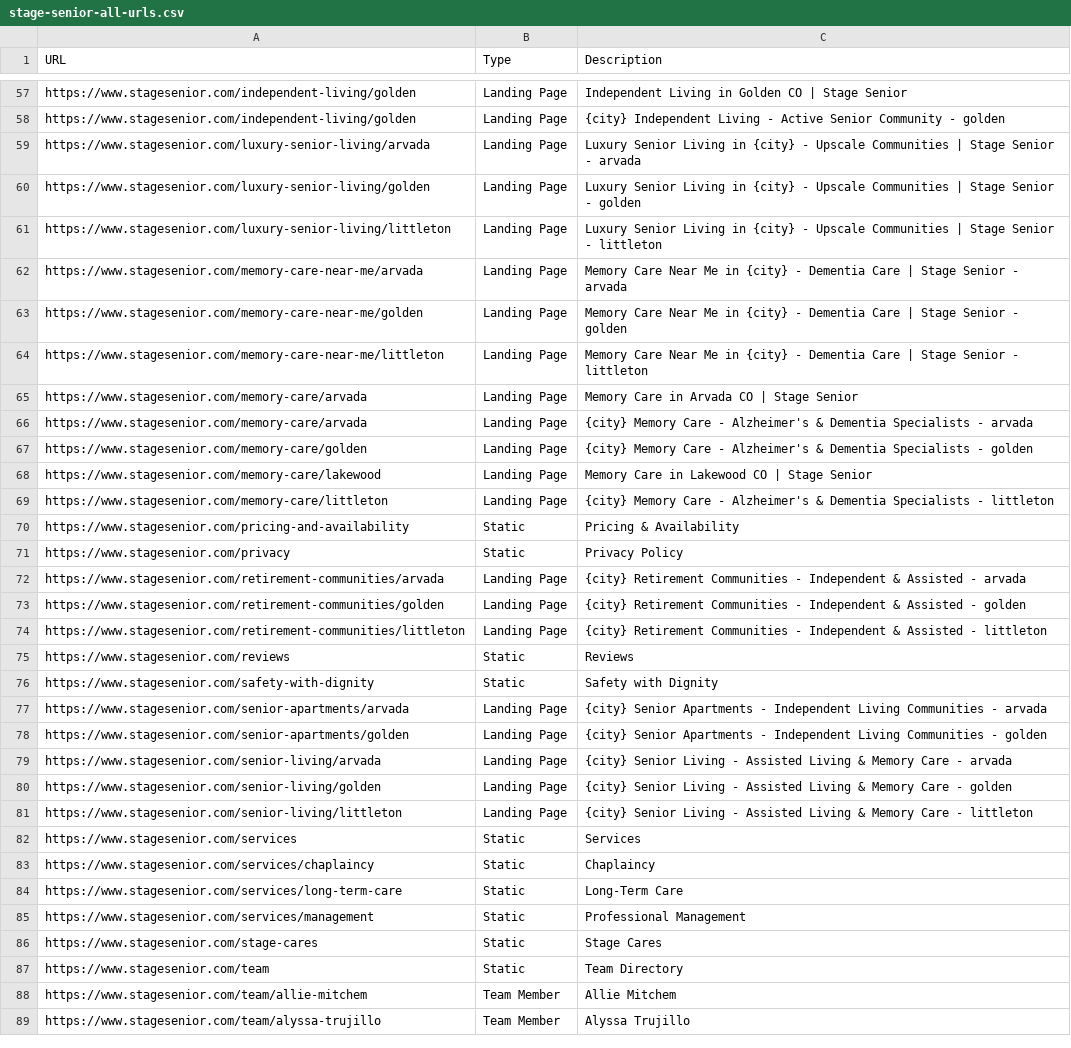
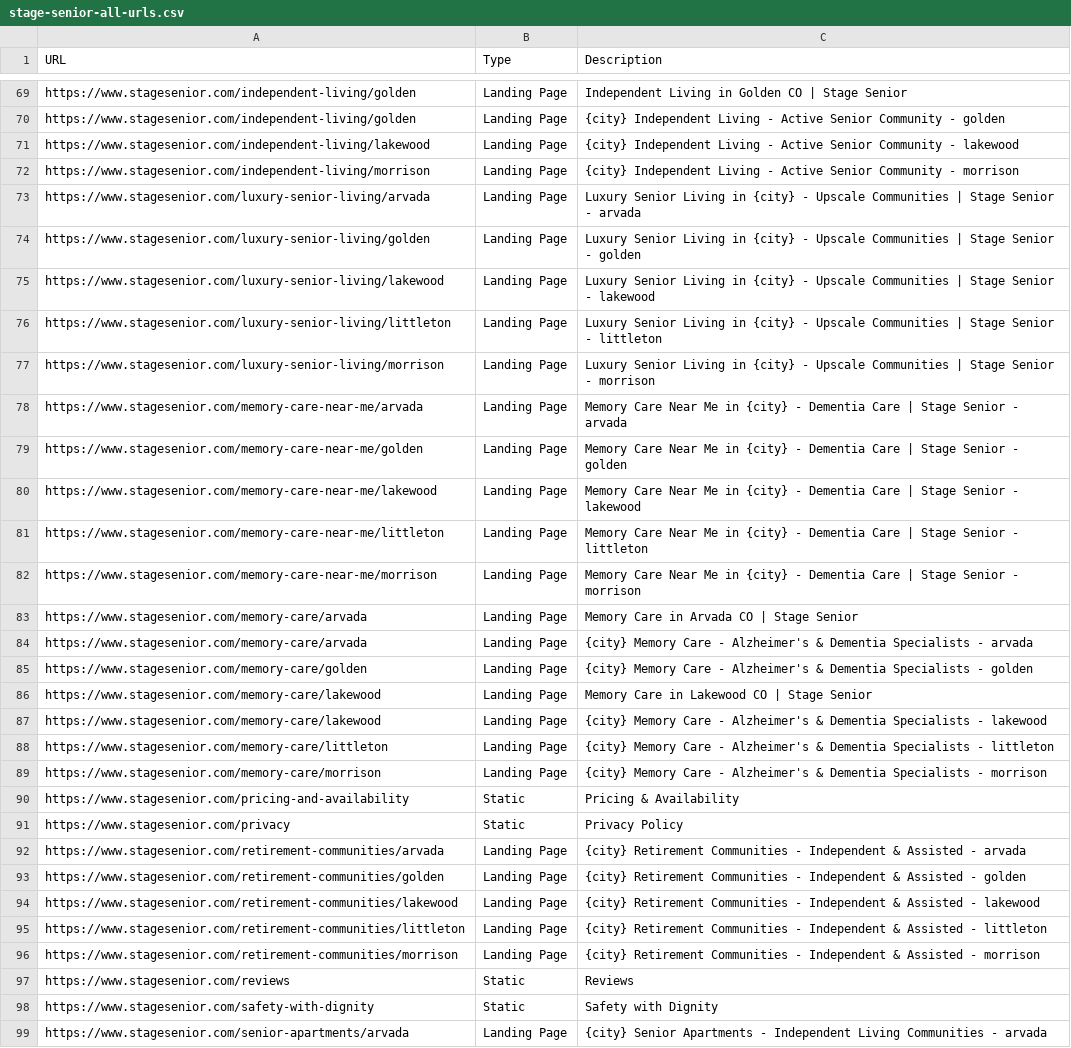
Before and after one commit to stagesen/stage-senior-platform, a CSV file: attached_assets/stage-senior-all-urls.csv, drawn as a sheet; only a part is shown, gaps mark what is left out; the shorter side is filled out with more unchanged rows; the diff covers the shown part only.

```diff
--- a/attached_assets/stage-senior-all-urls.csv
+++ b/attached_assets/stage-senior-all-urls.csv
@@ -58,8 +70,14 @@ https://www.stagesenior.com/independent-living/golden,Landing Page,Independent L
 https://www.stagesenior.com/independent-living/golden,Landing Page,{city} Independent Living - Active Senior Community - golden
+https://www.stagesenior.com/independent-living/lakewood,Landing Page,{city} Independent Living - Active Senior Community - lakewood
+https://www.stagesenior.com/independent-living/morrison,Landing Page,{city} Independent Living - Active Senior Community - morrison
 https://www.stagesenior.com/luxury-senior-living/arvada,Landing Page,Luxury Senior Living in {city} - Upscale Communities | Stage Senior - arvada
 https://www.stagesenior.com/luxury-senior-living/golden,Landing Page,Luxury Senior Living in {city} - Upscale Communities | Stage Senior - golden
+https://www.stagesenior.com/luxury-senior-living/lakewood,Landing Page,Luxury Senior Living in {city} - Upscale Communities | Stage Senior - lakewood
 https://www.stagesenior.com/luxury-senior-living/littleton,Landing Page,Luxury Senior Living in {city} - Upscale Communities | Stage Senior - littleton
+https://www.stagesenior.com/luxury-senior-living/morrison,Landing Page,Luxury Senior Living in {city} - Upscale Communities | Stage Senior - morrison
 https://www.stagesenior.com/memory-care-near-me/arvada,Landing Page,Memory Care Near Me in {city} - Dementia Care | Stage Senior - arvada
 https://www.stagesenior.com/memory-care-near-me/golden,Landing Page,Memory Care Near Me in {city} - Dementia Care | Stage Senior - golden
+https://www.stagesenior.com/memory-care-near-me/lakewood,Landing Page,Memory Care Near Me in {city} - Dementia Care | Stage Senior - lakewood
 https://www.stagesenior.com/memory-care-near-me/littleton,Landing Page,Memory Care Near Me in {city} - Dementia Care | Stage Senior - littleton
+https://www.stagesenior.com/memory-care-near-me/morrison,Landing Page,Memory Care Near Me in {city} - Dementia Care | Stage Senior - morrison
 https://www.stagesenior.com/memory-care/arvada,Landing Page,Memory Care in Arvada CO | Stage Senior
@@ -68,3 +86,5 @@ https://www.stagesenior.com/memory-care/golden,Landing Page,{city} Memory Care -
 https://www.stagesenior.com/memory-care/lakewood,Landing Page,Memory Care in Lakewood CO | Stage Senior
+https://www.stagesenior.com/memory-care/lakewood,Landing Page,{city} Memory Care - Alzheimer's & Dementia Specialists - lakewood
 https://www.stagesenior.com/memory-care/littleton,Landing Page,{city} Memory Care - Alzheimer's & Dementia Specialists - littleton
+https://www.stagesenior.com/memory-care/morrison,Landing Page,{city} Memory Care - Alzheimer's & Dementia Specialists - morrison
 https://www.stagesenior.com/pricing-and-availability,Static,Pricing & Availability
@@ -73,3 +93,5 @@ https://www.stagesenior.com/retirement-communities/arvada,Landing Page,{city} Re
 https://www.stagesenior.com/retirement-communities/golden,Landing Page,{city} Retirement Communities - Independent & Assisted - golden
+https://www.stagesenior.com/retirement-communities/lakewood,Landing Page,{city} Retirement Communities - Independent & Assisted - lakewood
 https://www.stagesenior.com/retirement-communities/littleton,Landing Page,{city} Retirement Communities - Independent & Assisted - littleton
+https://www.stagesenior.com/retirement-communities/morrison,Landing Page,{city} Retirement Communities - Independent & Assisted - morrison
 https://www.stagesenior.com/reviews,Static,Reviews
```
Also changed, not shown: 16 added rows and 4 edited cells elsewhere in this file.
